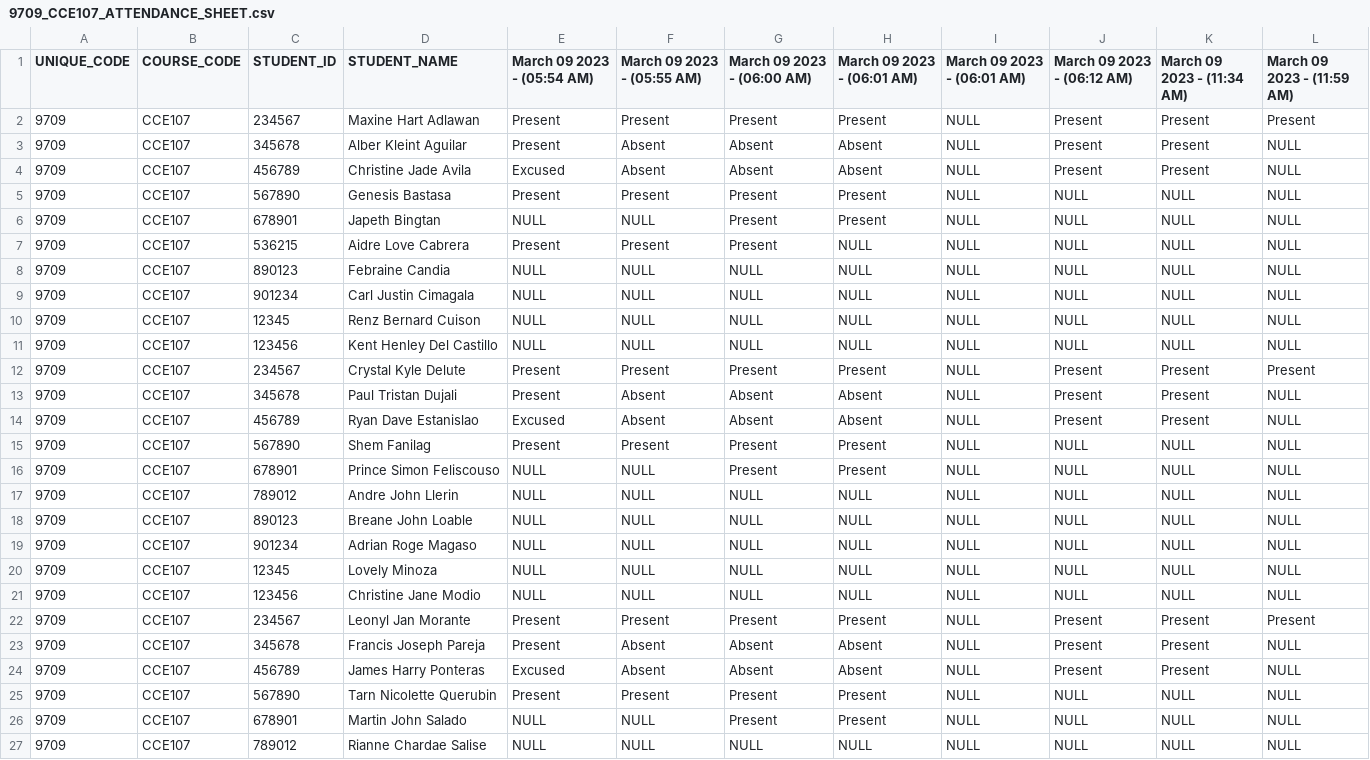
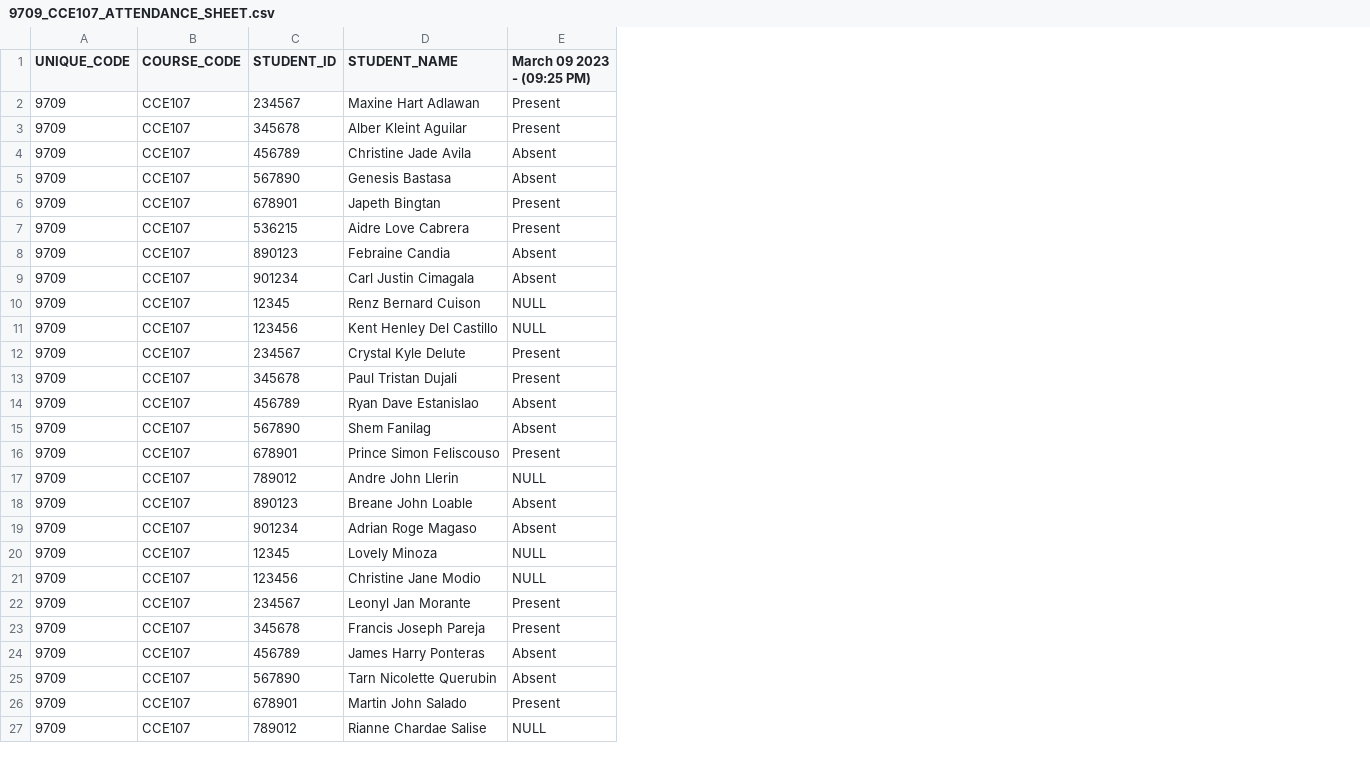
Before and after one commit to aidrecabrera/presence-um, a CSV file: src/main/resources/attendance/9709_CCE107_ATTENDANCE_SHEET.csv, drawn as a sheet; removed rows and columns are numbered as before the commit, all else as after; the diff names each change by its address in the sheet, - before the commit and + after, or states it on an @@ line.

```diff
--- a/src/main/resources/attendance/9709_CCE107_ATTENDANCE_SHEET.csv
+++ b/src/main/resources/attendance/9709_CCE107_ATTENDANCE_SHEET.csv
-column E (March 09 2023 - (05:54 AM)), rows 2-27: Present | Present | Excused | Present | NULL | Present | NULL | NULL | NULL | NULL | Present | Present | Excused | Present | NULL | NULL | NULL | NULL | NULL | NULL | Present | Present | Excused | Present | NULL | NULL
-column F (March 09 2023 - (05:55 AM)), rows 2-27: Present | Absent | Absent | Present | NULL | Present | NULL | NULL | NULL | NULL | Present | Absent | Absent | Present | NULL | NULL | NULL | NULL | NULL | NULL | Present | Absent | Absent | Present | NULL | NULL
-column H (March 09 2023 - (06:01 AM)), rows 2-27: Present | Absent | Absent | Present | Present | NULL | NULL | NULL | NULL | NULL | Present | Absent | Absent | Present | Present | NULL | NULL | NULL | NULL | NULL | Present | Absent | Absent | Present | Present | NULL
-column I (March 09 2023 - (06:01 AM)), rows 2-27: all NULL
-column J (March 09 2023 - (06:12 AM)), rows 2-27: Present | Present | Present | NULL | NULL | NULL | NULL | NULL | NULL | NULL | Present | Present | Present | NULL | NULL | NULL | NULL | NULL | NULL | NULL | Present | Present | Present | NULL | NULL | NULL
-column K (March 09 2023 - (11:34 AM)), rows 2-27: Present | Present | Present | NULL | NULL | NULL | NULL | NULL | NULL | NULL | Present | Present | Present | NULL | NULL | NULL | NULL | NULL | NULL | NULL | Present | Present | Present | NULL | NULL | NULL
-column L (March 09 2023 - (11:59 AM)), rows 2-27: Present | NULL | NULL | NULL | NULL | NULL | NULL | NULL | NULL | NULL | Present | NULL | NULL | NULL | NULL | NULL | NULL | NULL | NULL | NULL | Present | NULL | NULL | NULL | NULL | NULL
-E1: March 09 2023 - (06:00 AM)
+E1: March 09 2023 - (09:25 PM)
-E3 (March 09 2023 - (09:25 PM)): Absent
+E3 (March 09 2023 - (09:25 PM)): Present
-E5 (March 09 2023 - (09:25 PM)): Present
+E5 (March 09 2023 - (09:25 PM)): Absent
-E8:E9 (March 09 2023 - (09:25 PM)): NULL
+E8:E9 (March 09 2023 - (09:25 PM)): Absent
-E13 (March 09 2023 - (09:25 PM)): Absent
+E13 (March 09 2023 - (09:25 PM)): Present
-E15 (March 09 2023 - (09:25 PM)): Present
+E15 (March 09 2023 - (09:25 PM)): Absent
-E18:E19 (March 09 2023 - (09:25 PM)): NULL
+E18:E19 (March 09 2023 - (09:25 PM)): Absent
-E23 (March 09 2023 - (09:25 PM)): Absent
+E23 (March 09 2023 - (09:25 PM)): Present
-E25 (March 09 2023 - (09:25 PM)): Present
+E25 (March 09 2023 - (09:25 PM)): Absent
```
Also changed, not shown: src/main/resources/database/DB_PRESENCE_USER_AUTH.csv, src/main/resources/database/PRESENCE_ACTIVITY_LOGS.csv, 6 other files.
